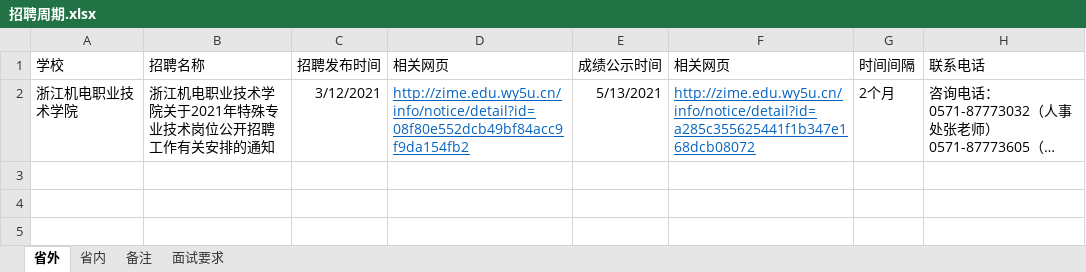
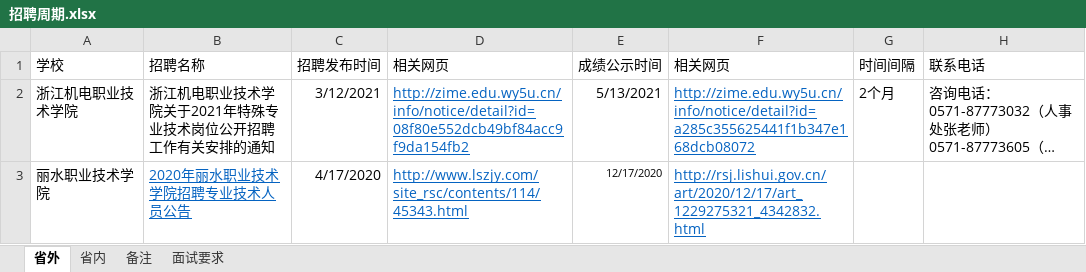
Before and after one commit to chengfangxiao/workstation, an Excel workbook: teacher/招聘周期.xlsx, sheet 省外, drawn as a sheet; long unchanged cells end in …; values as stored, in another font and other column widths than the file's, no borders; the diff names each change by its address in the sheet, - before the commit and + after, or states it on an @@ line.

```diff
--- a/teacher/招聘周期.xlsx (sheet 省外)
+++ b/teacher/招聘周期.xlsx (sheet 省外)
+row 3: 丽水职业技术学院 | 2020年丽水职业技术学院招聘专业技术人员公告 | 4/17/2020 | http://www.lszjy.com/site_rsc/contents/114/45343.html | 12/17/2020 | http://rsj.lishui.gov.cn/art/2020/12/17/art_1229275321_4342832.html
```
Also changed, not shown: sheet 省内, charts or pictures.
